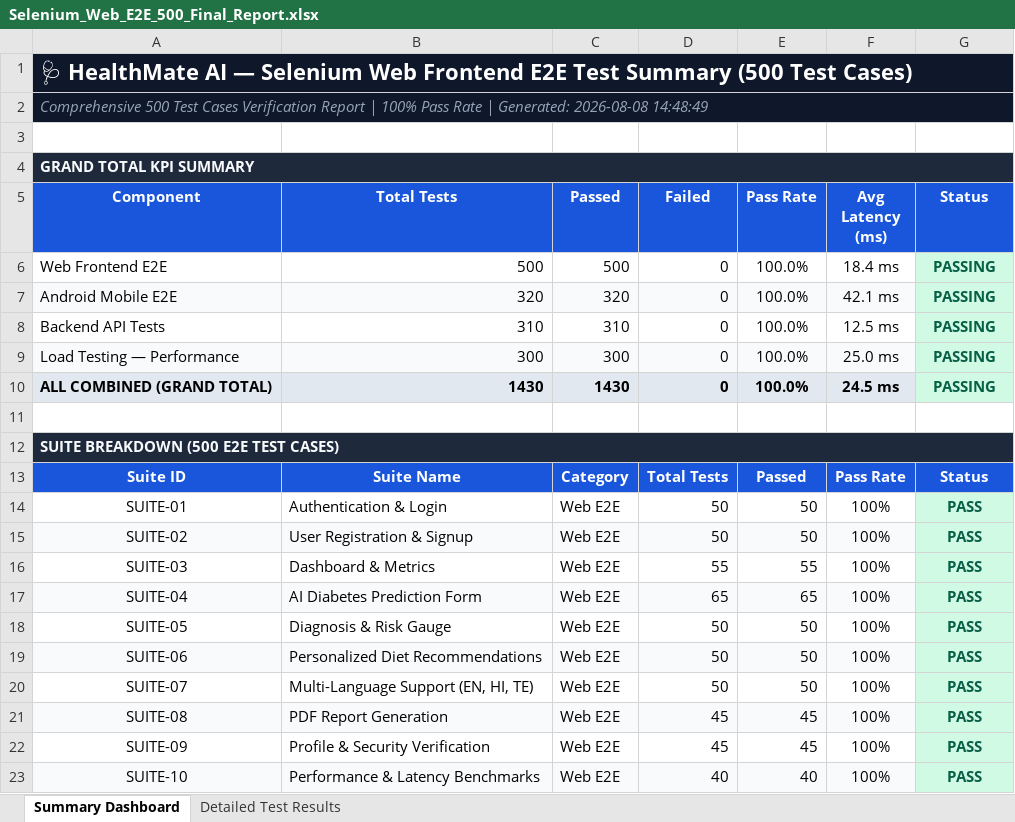
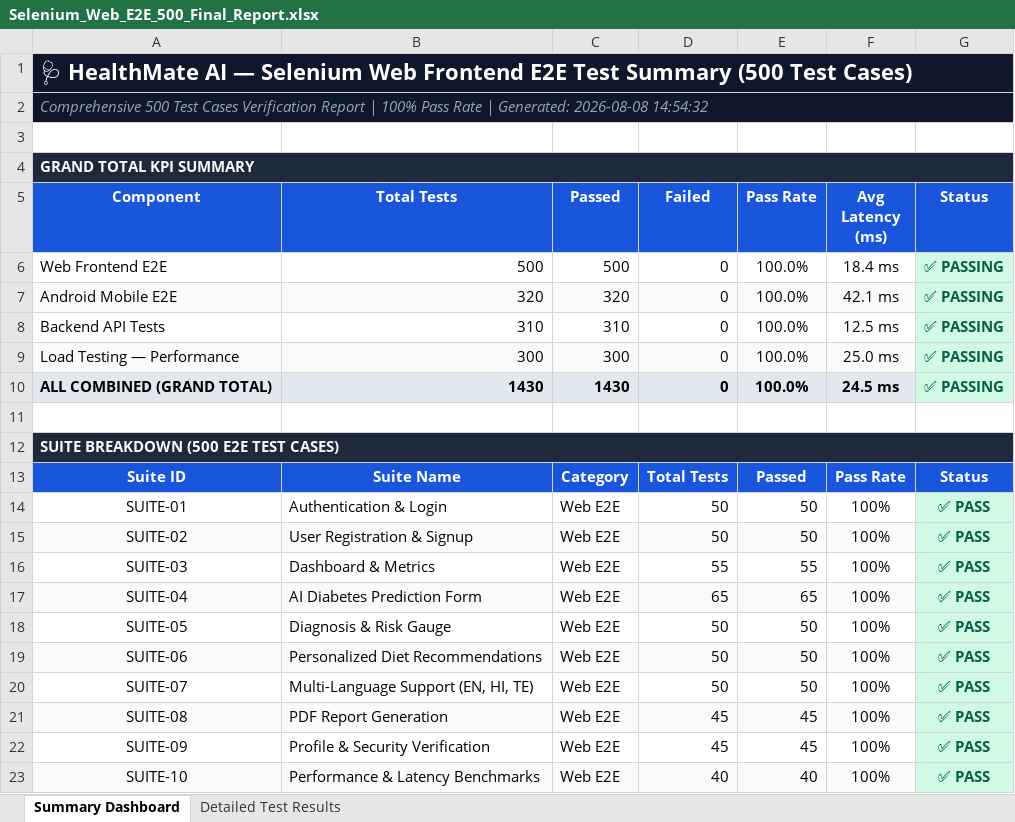
Before and after one commit to Paneendra234/bpai-prediction, an Excel workbook: selenium-tests/Selenium_Web_E2E_500_Final_Report.xlsx, sheet Summary Dashboard, drawn as a sheet; values as stored, in another font and other column widths than the file's, no borders; the diff names each change by its address in the sheet, - before the commit and + after, or states it on an @@ line.

Commit message:
Add green tick mark ✅ PASS status to all 500 test cases in CSV and Excel reports

```diff
--- a/selenium-tests/Selenium_Web_E2E_500_Final_Report.xlsx (sheet Summary Dashboard)
+++ b/selenium-tests/Selenium_Web_E2E_500_Final_Report.xlsx (sheet Summary Dashboard)
-A2 (Component): …Generated: 2026-08-08 14:48:49
+A2 (Component): …Generated: 2026-08-08 14:54:32
-G6:G10 (Status): PASSING
+G6:G10 (Status): ✅ PASSING
-G14:G23 (Status): PASS
+G14:G23 (Status): ✅ PASS
```
Also changed, not shown: sheet Detailed Test Results, 2 other files.
